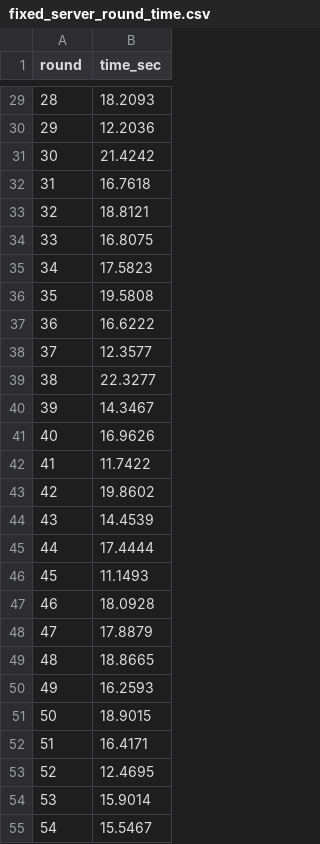
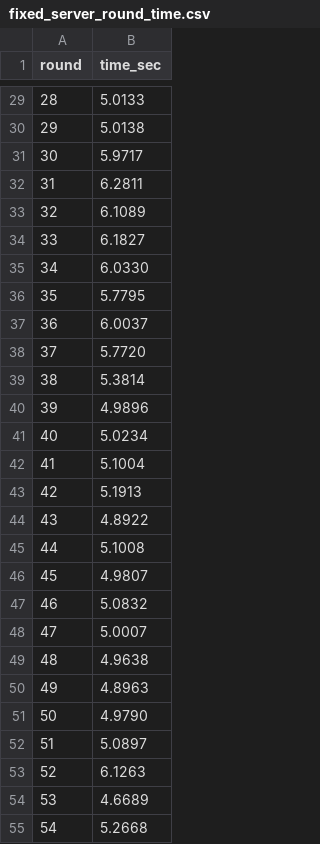
Before and after one commit to keris1223/graduation_project, a CSV file: FaderatedLearningStudy/Faderated/fixed_epoch_LLM/fixed_server_round_time.csv, drawn as a sheet; only a part is shown, gaps mark what is left out; the diff covers the shown part only.

```diff
--- a/FaderatedLearningStudy/Faderated/fixed_epoch_LLM/fixed_server_round_time.csv
+++ b/FaderatedLearningStudy/Faderated/fixed_epoch_LLM/fixed_server_round_time.csv
@@ -29,27 +29,27 @@ round,time_sec
-28,18.2093
-29,12.2036
-30,21.4242
-31,16.7618
-32,18.8121
-33,16.8075
-34,17.5823
-35,19.5808
-36,16.6222
-37,12.3577
-38,22.3277
-39,14.3467
-40,16.9626
-41,11.7422
-42,19.8602
-43,14.4539
-44,17.4444
-45,11.1493
-46,18.0928
-47,17.8879
-48,18.8665
-49,16.2593
-50,18.9015
-51,16.4171
-52,12.4695
-53,15.9014
-54,15.5467
+28,5.0133
+29,5.0138
+30,5.9717
+31,6.2811
+32,6.1089
+33,6.1827
+34,6.0330
+35,5.7795
+36,6.0037
+37,5.7720
+38,5.3814
+39,4.9896
+40,5.0234
+41,5.1004
+42,5.1913
+43,4.8922
+44,5.1008
+45,4.9807
+46,5.0832
+47,5.0007
+48,4.9638
+49,4.8963
+50,4.9790
+51,5.0897
+52,6.1263
+53,4.6689
+54,5.2668
```
Also changed, not shown: 73 edited cells elsewhere in this file, FaderatedLearningStudy/Faderated/fixed_epoch_LLM/fixed_server_log.csv, 10 other files.
